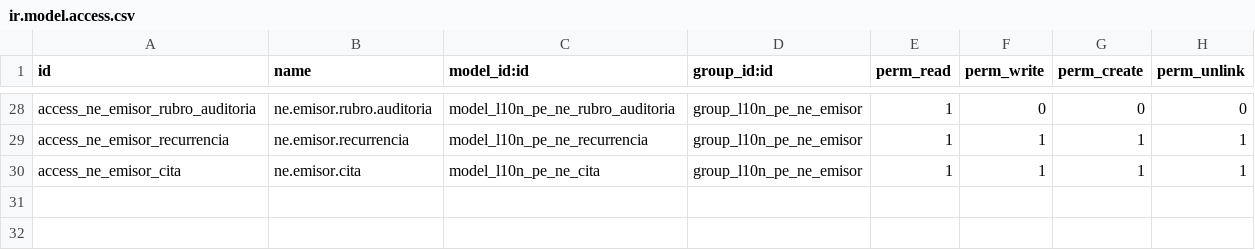
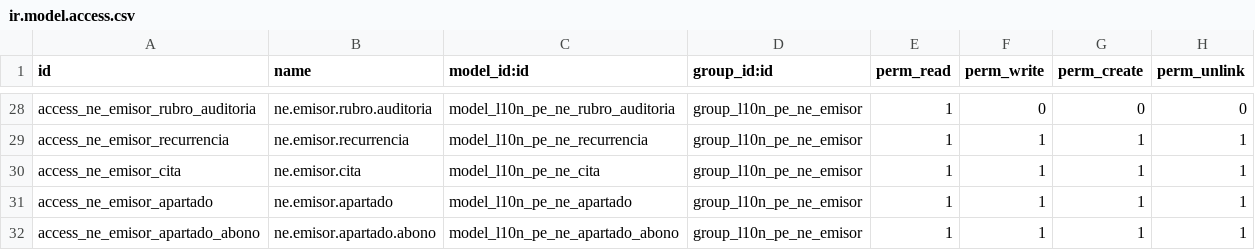
Before and after one commit to WellDoneSolutions-wds/odoo-facturacion-addons, a CSV file: addons/l10n_pe_ne_biller/security/ir.model.access.csv, drawn as a sheet; only a part is shown, gaps mark what is left out; the diff names each change by its address in the sheet, - before the commit and + after, or states it on an @@ line.

```diff
--- a/addons/l10n_pe_ne_biller/security/ir.model.access.csv
+++ b/addons/l10n_pe_ne_biller/security/ir.model.access.csv
+row 31: access_ne_emisor_apartado | ne.emisor.apartado | model_l10n_pe_ne_apartado | group_l10n_pe_ne_emisor | 1 | 1 | 1 | 1
+row 32: access_ne_emisor_apartado_abono | ne.emisor.apartado.abono | model_l10n_pe_ne_apartado_abono | group_l10n_pe_ne_emisor | 1 | 1 | 1 | 1
```
Also changed, not shown: 7 other files.
